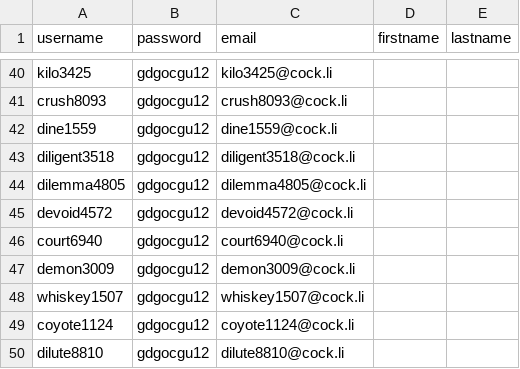
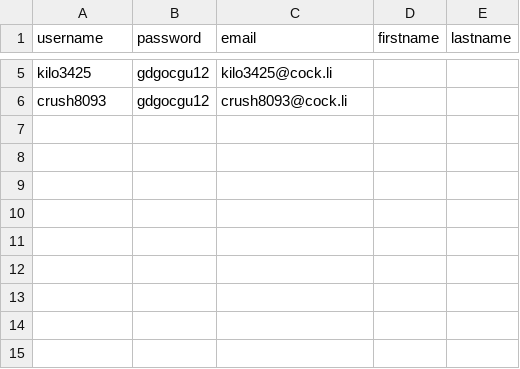
Before and after one commit to preetbiswas12/selenium, a CSV file: accounts.csv, drawn as a sheet; only a part is shown, gaps mark what is left out; the diff covers the shown part only.

```diff
--- a/accounts.csv
+++ b/accounts.csv
@@ -41,10 +6 @@ kilo3425,gdgocgu12,kilo3425@cock.li,,
 crush8093,gdgocgu12,crush8093@cock.li,,
-dine1559,gdgocgu12,dine1559@cock.li,,
-diligent3518,gdgocgu12,diligent3518@cock.li,,
-dilemma4805,gdgocgu12,dilemma4805@cock.li,,
-devoid4572,gdgocgu12,devoid4572@cock.li,,
-court6940,gdgocgu12,court6940@cock.li,,
-demon3009,gdgocgu12,demon3009@cock.li,,
-whiskey1507,gdgocgu12,whiskey1507@cock.li,,
-coyote1124,gdgocgu12,coyote1124@cock.li,,
-dilute8810,gdgocgu12,dilute8810@cock.li,,
```
Also changed, not shown: 35 removed rows elsewhere in this file, accounts_created.csv, registration_log.csv, 20 other files.
